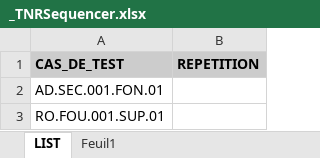
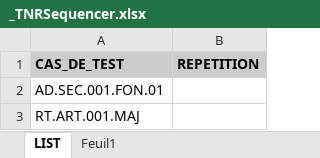
Before and after one commit to jmLafarge/MAINTA_TNR, an Excel workbook: TNR/_TNRSequencer.xlsx, sheet LIST, drawn as a sheet; values as stored, in another font and other column widths than the file's, no borders; the diff names each change by its address in the sheet, - before the commit and + after, or states it on an @@ line.

```diff
--- a/TNR/_TNRSequencer.xlsx (sheet LIST)
+++ b/TNR/_TNRSequencer.xlsx (sheet LIST)
-A3 (CAS_DE_TEST): RO.FOU.001.SUP.01
+A3 (CAS_DE_TEST): RT.ART.001.MAJ
```
Also changed, not shown: sheet Feuil1, 7 other files.
